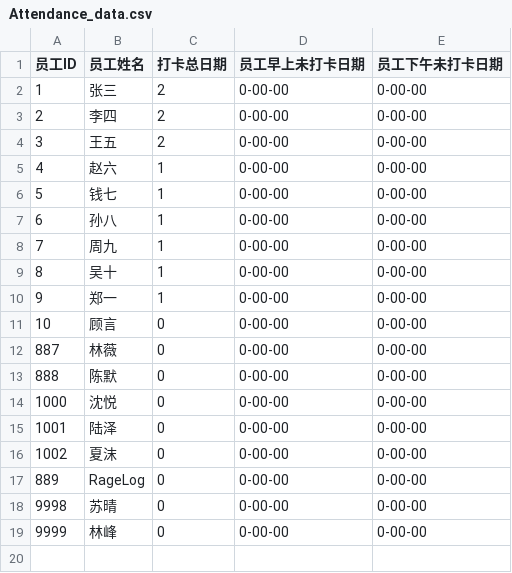
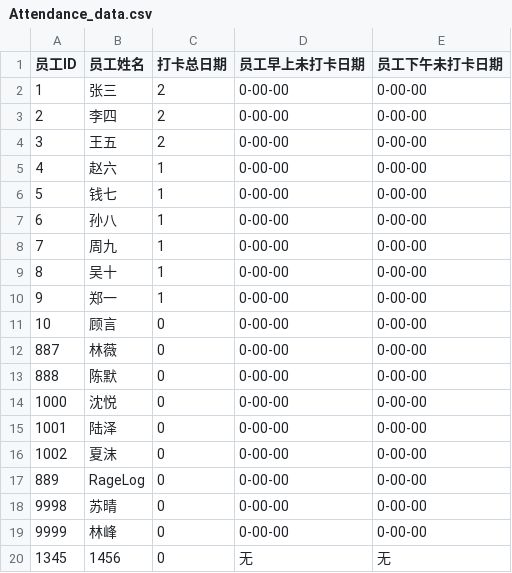
Before and after one commit to JJJas19/Course-Design-of-C-language, a CSV file: data/Attendance_data.csv, drawn as a sheet.

```diff
--- a/data/Attendance_data.csv
+++ b/data/Attendance_data.csv
@@ -19 +19,2 @@
 9999,林峰,0,0-00-00,0-00-00
+1345,1456,0,无,无
```
Also changed, not shown: data/Holiday_quota.csv, data/check_in_record.csv, 6 other files.
